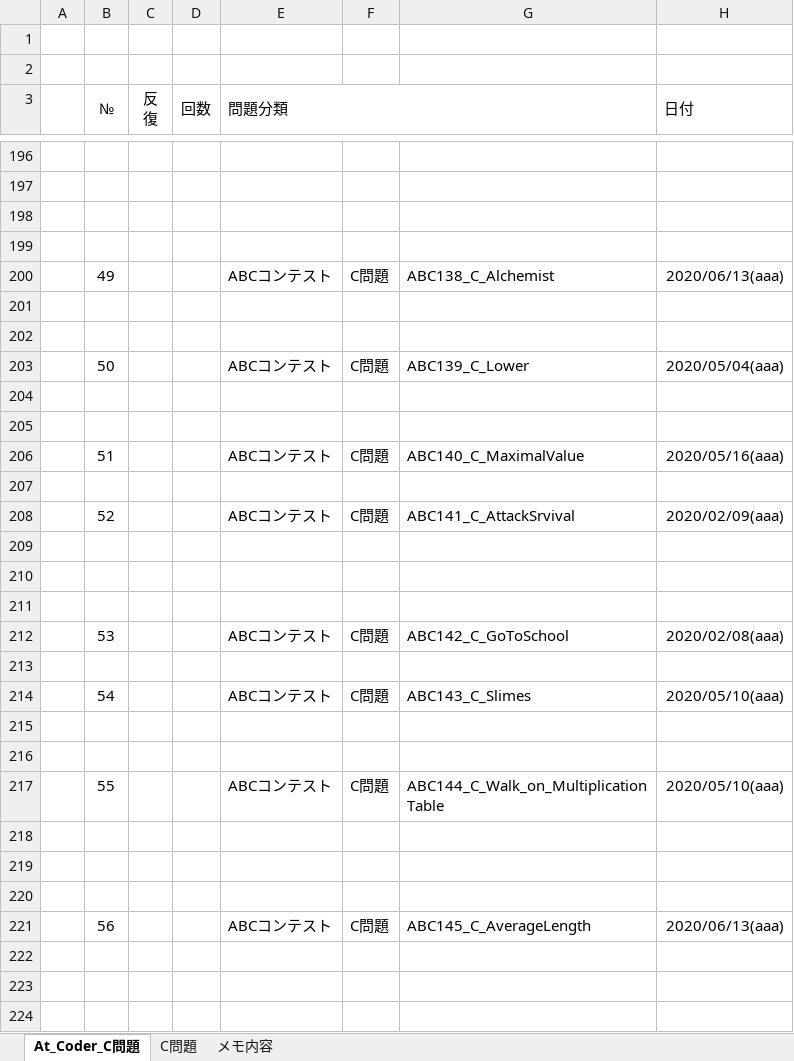
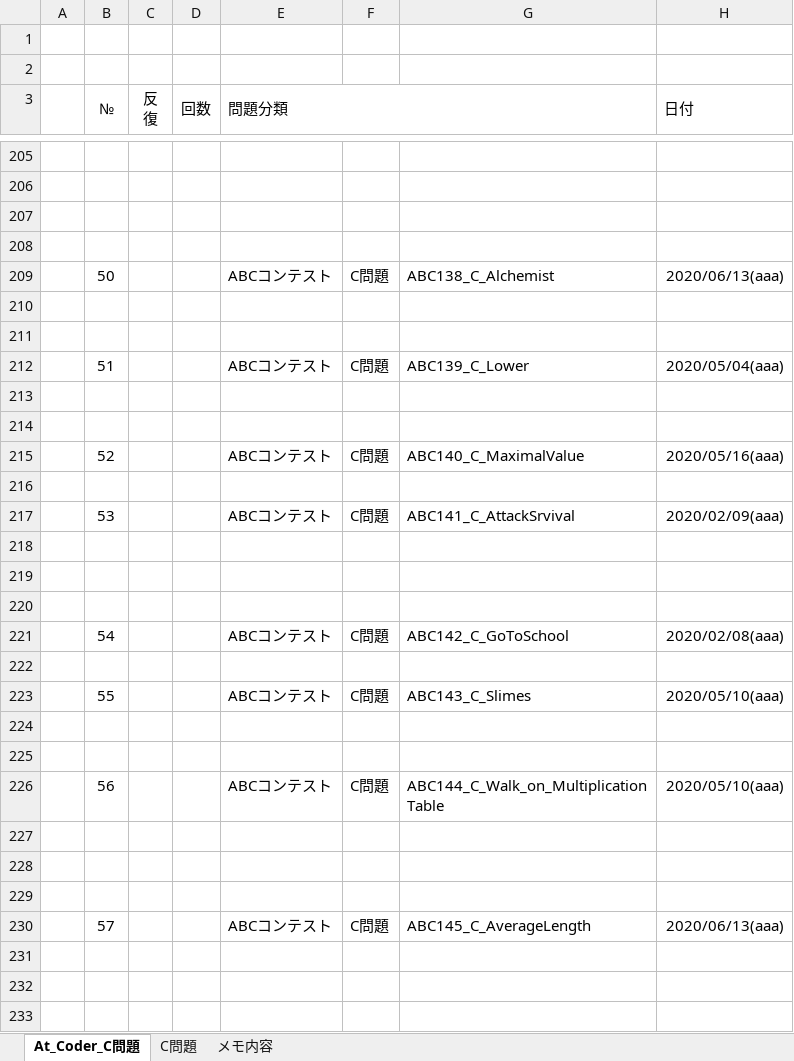
Before and after one commit to roshihie/At_Coder, an Excel workbook: ◆At_Coder_メモ帳◆.xlsm, sheet At_Coder_C問題, drawn as a sheet; only a part is shown, gaps mark what is left out; values as stored, in another font and other column widths than the file's, no borders; charts and pictures and conditional formats not drawn; addresses are those after the commit; the diff covers the shown part only; the diff names each change by its address in the sheet, - before the commit and + after, or states it on an @@ line.

```diff
--- a/◆At_Coder_メモ帳◆.xlsm (sheet At_Coder_C問題)
+++ b/◆At_Coder_メモ帳◆.xlsm (sheet At_Coder_C問題)
-B209 (№): 49
+B209 (№): 50
-B212 (№): 50
+B212 (№): 51
-B215 (№): 51
+B215 (№): 52
-B217 (№): 52
+B217 (№): 53
-B221 (№): 53
+B221 (№): 54
-B223 (№): 54
+B223 (№): 55
-B226 (№): 55
+B226 (№): 56
-B230 (№): 56
+B230 (№): 57
```
Also changed, not shown: 12 added rows, 3 removed rows and 46 edited cells elsewhere in this sheet, formulas that keep their value, charts or pictures.
